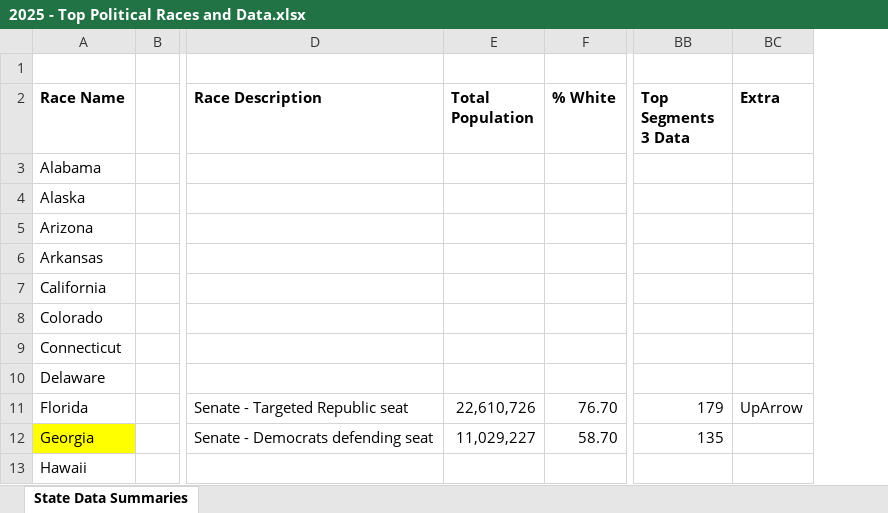
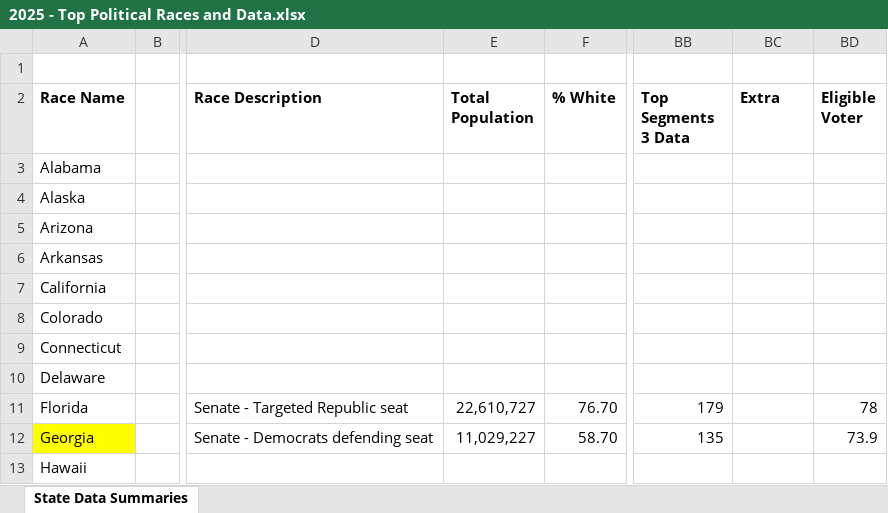
Before and after one commit to dheerajvarandani/InteractiveMap, an Excel workbook: 2025 - Top Political Races and Data.xlsx, sheet State Data Summaries, drawn as a sheet; only a part is shown, gaps mark what is left out; values as stored, in another font and other column widths than the file's, no borders; the diff names each change by its address in the sheet, - before the commit and + after, or states it on an @@ line.

Commit message:
added new column Eligible Voter

```diff
--- a/2025 - Top Political Races and Data.xlsx (sheet State Data Summaries)
+++ b/2025 - Top Political Races and Data.xlsx (sheet State Data Summaries)
+column BD (Eligible Voter), rows 11-12: 78 | 73.9
-E11 (Total Population): 22,610,726
+E11 (Total Population): 22,610,727
-BC11 (Extra): UpArrow
+BC11 (Extra): (empty)
```
Also changed, not shown: 1 other file.
